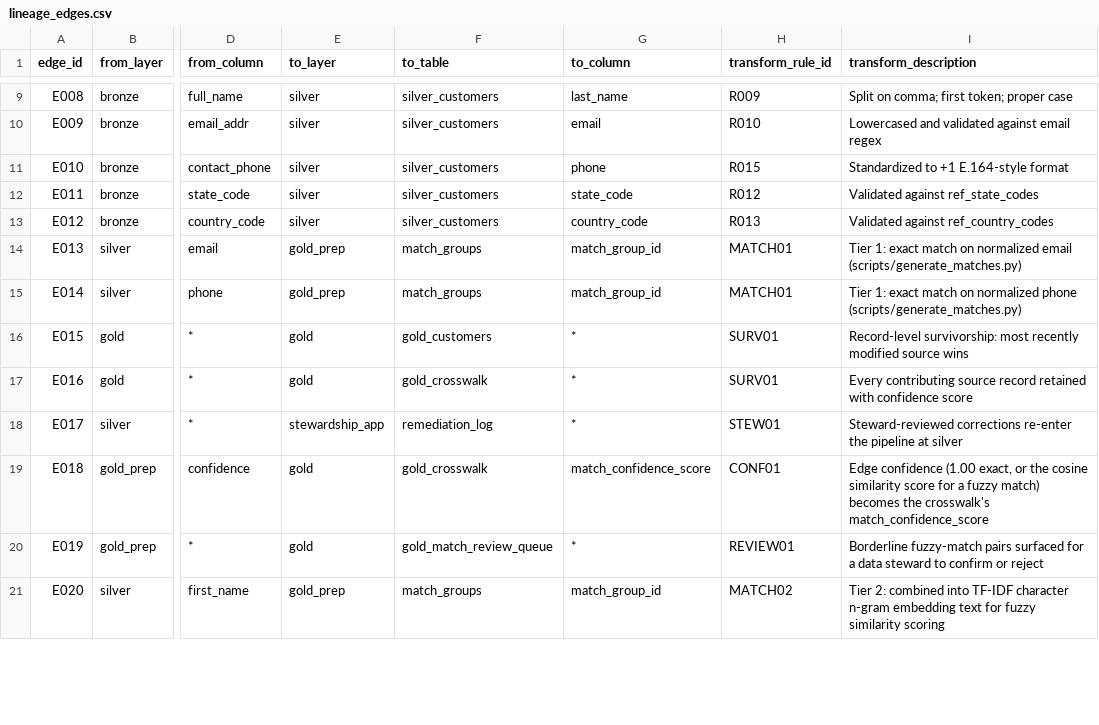
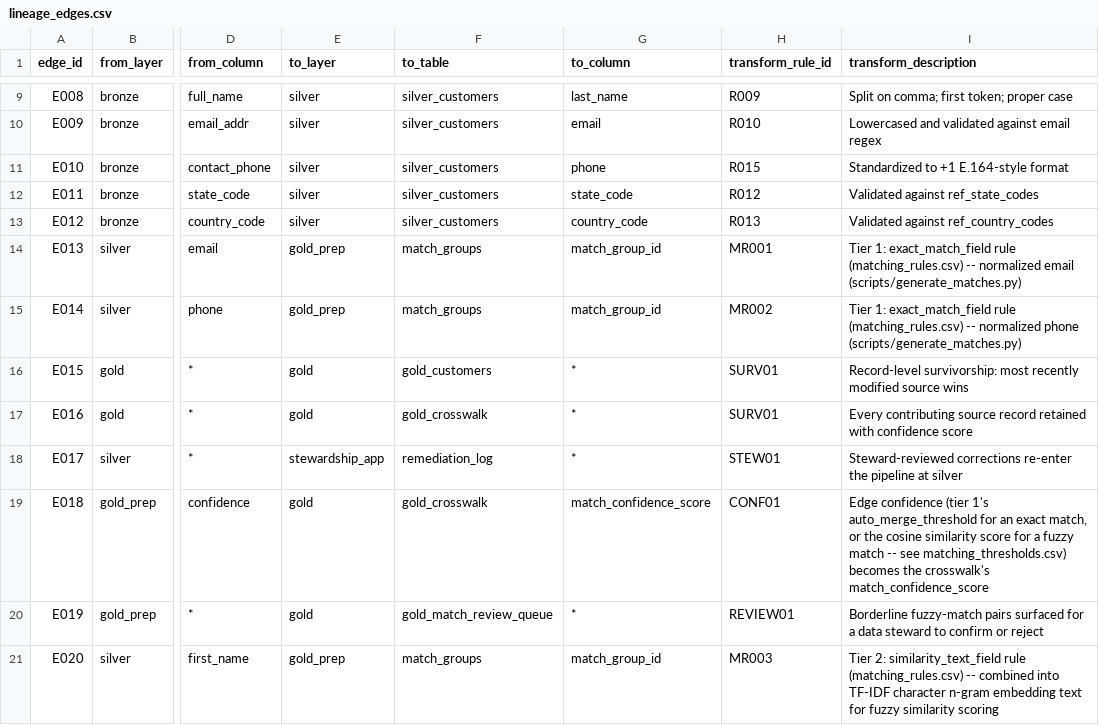
Before and after one commit to balramvv-gh/MDM-Medallion-Arch-Demo-V2, a CSV file: dbt_project/seeds/lineage_edges.csv, drawn as a sheet; only a part is shown, gaps mark what is left out; the diff covers the shown part only; the diff names each change by its address in the sheet, - before the commit and + after, or states it on an @@ line.

Commit message:
Make match/merge metadata-driven (matching_thresholds.csv / matching_rules.csv)
- New seed tables: matching_thresholds.csv (tier definitions, thresholds,
  plus a non-tier 0.50 no-match baseline row) and matching_rules.csv (child
  table keyed by tier_id: exact_match_field, similarity_text_field, and
  blocking_key rows).
- scripts/generate_matches.py and api/reprocessing.py both read tiers/
  fields/thresholds from the seed instead of hardcoded constants
  (TAU_HIGH/TAU_LOW, email/phone checks, blocking column). Both paths now
  share the same tier-1 exact_match_field rules, closing a drift risk.
- gold_crosswalk.sql sources its 1.00/0.50 confidence fallbacks from the
  seed instead of literals.
- Fixed an inconsistency: real-time reprocessing's brand-new-golden-record
  path now uses the same 0.50 no-match baseline as the batch pipeline,
  instead of hardcoding 1.00.
- lineage_edges.csv repoints matching-related edges at the new rule IDs
  and adds the previously-missing address_line2 edge.
- Verified end-to-end: full pipeline rebuild produces byte-identical gold
  output to before the refactor (audit_pipeline_diff.py: 0 changes), and
  both reprocessing scenarios (match / no-match) tested directly against
  the live DB with correct confidence values.
- Docs updated: PROJECT_KNOWLEDGE.md, README.md, Design_Document.docx,
  Enterprise_Readiness_Assessment.docx.

```diff
--- a/dbt_project/seeds/lineage_edges.csv
+++ b/dbt_project/seeds/lineage_edges.csv
-H14 (transform_rule_id): MATCH01
+H14 (transform_rule_id): MR001
-I14 (transform_description): Tier 1: exact match on normalized email…
+I14 (transform_description): Tier 1: exact_match_field rule (matching_rules.csv) -- normalized email…
-H15 (transform_rule_id): MATCH01
+H15 (transform_rule_id): MR002
-I15 (transform_description): Tier 1: exact match on normalized phone…
+I15 (transform_description): Tier 1: exact_match_field rule (matching_rules.csv) -- normalized phone…
-I19 (transform_description): Edge confidence (1.00 exact, or the cosine similarity score for a fuzzy match) becomes the…
+I19 (transform_description): Edge confidence (tier 1's auto_merge_threshold for an exact match, or the cosine similarity score for a fuzzy match -- see matching_thresholds.csv) becomes the…
-H21 (transform_rule_id): MATCH02
+H21 (transform_rule_id): MR003
-I21 (transform_description): Tier 2: combined into…
+I21 (transform_description): Tier 2: similarity_text_field rule (matching_rules.csv) -- combined into…
```
Also changed, not shown: 1 added row and 8 edited cells elsewhere in this file, 10 other files.
